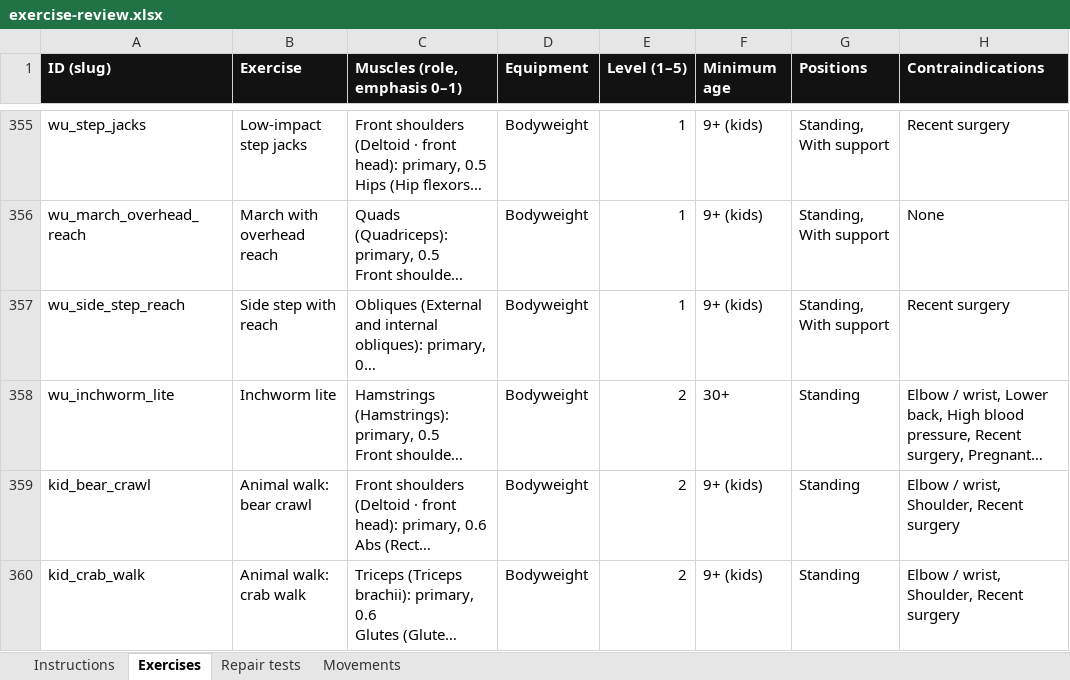
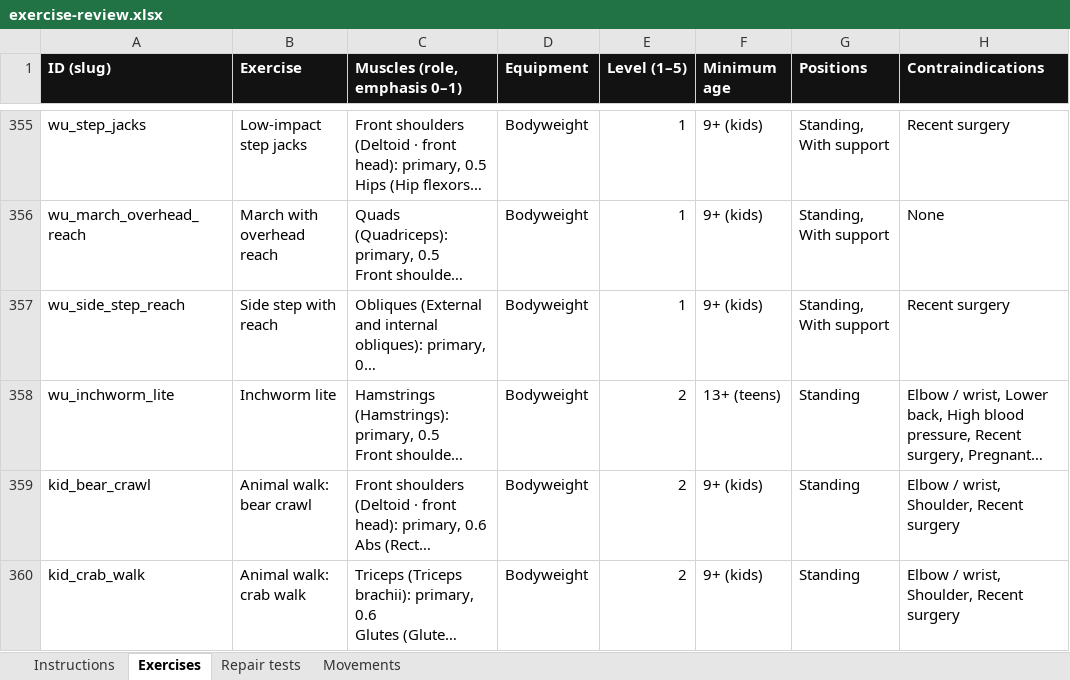
Before and after one commit to danielrodovalho228-ship-it/TapStrong-App, an Excel workbook: docs/review/exercise-review.xlsx, sheet Exercises, drawn as a sheet; only a part is shown, gaps mark what is left out; long unchanged cells end in …; values as stored, in another font and other column widths than the file's, no borders; the diff names each change by its address in the sheet, - before the commit and + after, or states it on an @@ line.

```diff
--- a/docs/review/exercise-review.xlsx (sheet Exercises)
+++ b/docs/review/exercise-review.xlsx (sheet Exercises)
-F358 (Minimum age): 30+
+F358 (Minimum age): 13+ (teens)
```
Also changed, not shown: 57 other files.
